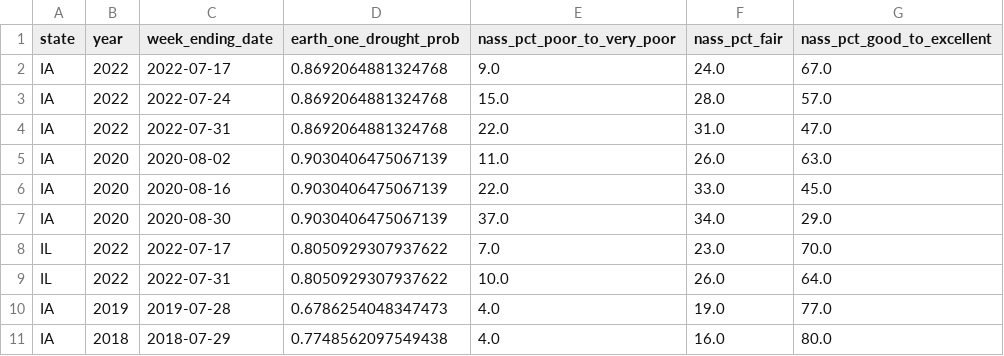
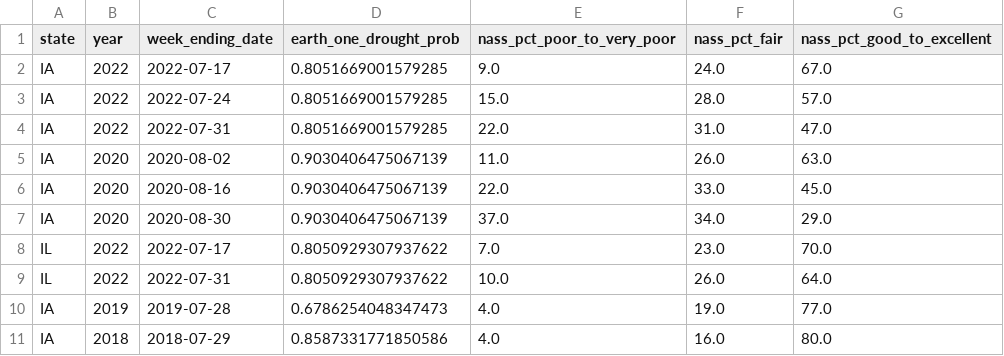
Before and after one commit to shubham-exe-web/earth-one, a CSV file: audit/tier_c_record_level_matches.csv, drawn as a sheet.

```diff
--- a/audit/tier_c_record_level_matches.csv
+++ b/audit/tier_c_record_level_matches.csv
@@ -1,5 +1,5 @@
 state,year,week_ending_date,earth_one_drought_prob,nass_pct_poor_to_very_poor,nass_pct_fair,nass_pct_good_to_excellent
-IA,2022,2022-07-17,0.8692064881324768,9.0,24.0,67.0
-IA,2022,2022-07-24,0.8692064881324768,15.0,28.0,57.0
-IA,2022,2022-07-31,0.8692064881324768,22.0,31.0,47.0
+IA,2022,2022-07-17,0.8051669001579285,9.0,24.0,67.0
+IA,2022,2022-07-24,0.8051669001579285,15.0,28.0,57.0
+IA,2022,2022-07-31,0.8051669001579285,22.0,31.0,47.0
 IA,2020,2020-08-02,0.9030406475067139,11.0,26.0,63.0
@@ -10,2 +10,2 @@ IL,2022,2022-07-31,0.8050929307937622,10.0,26.0,64.0
 IA,2019,2019-07-28,0.6786254048347473,4.0,19.0,77.0
-IA,2018,2018-07-29,0.7748562097549438,4.0,16.0,80.0
+IA,2018,2018-07-29,0.8587331771850586,4.0,16.0,80.0
```
Also changed, not shown: audit/master_3tier_validation_hierarchy.csv, audit/tier_b_operational_concordance.csv, 6 other files.
